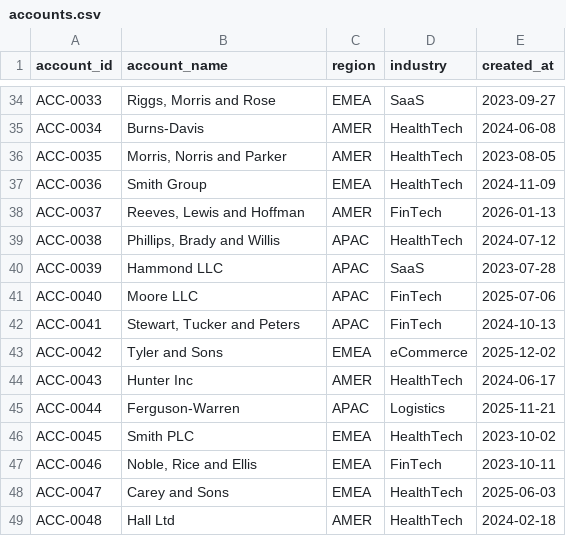
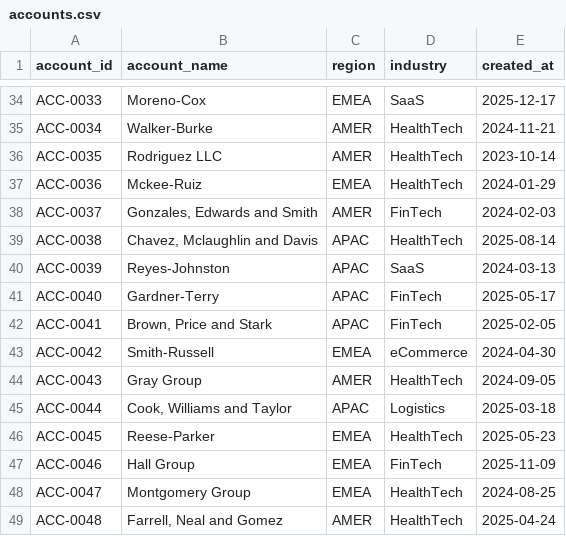
Before and after one commit to ughitsashwin/gtm-analytics-portfolio, a CSV file: data/seed/accounts.csv, drawn as a sheet; only a part is shown, gaps mark what is left out; the diff covers the shown part only; the diff names each change by its address in the sheet, - before the commit and + after, or states it on an @@ line.

```diff
--- a/data/seed/accounts.csv
+++ b/data/seed/accounts.csv
-B34 (account_name): Riggs, Morris and Rose
+B34 (account_name): Moreno-Cox
-E34 (created_at): 2023-09-27
+E34 (created_at): 2025-12-17
-B35 (account_name): Burns-Davis
+B35 (account_name): Walker-Burke
-E35 (created_at): 2024-06-08
+E35 (created_at): 2024-11-21
-B36 (account_name): Morris, Norris and Parker
+B36 (account_name): Rodriguez LLC
-E36 (created_at): 2023-08-05
+E36 (created_at): 2023-10-14
-B37 (account_name): Smith Group
+B37 (account_name): Mckee-Ruiz
-E37 (created_at): 2024-11-09
+E37 (created_at): 2024-01-29
-B38 (account_name): Reeves, Lewis and Hoffman
+B38 (account_name): Gonzales, Edwards and Smith
-E38 (created_at): 2026-01-13
+E38 (created_at): 2024-02-03
-B39 (account_name): Phillips, Brady and Willis
+B39 (account_name): Chavez, Mclaughlin and Davis
-E39 (created_at): 2024-07-12
+E39 (created_at): 2025-08-14
-B40 (account_name): Hammond LLC
+B40 (account_name): Reyes-Johnston
-E40 (created_at): 2023-07-28
+E40 (created_at): 2024-03-13
-B41 (account_name): Moore LLC
+B41 (account_name): Gardner-Terry
-E41 (created_at): 2025-07-06
+E41 (created_at): 2025-05-17
-B42 (account_name): Stewart, Tucker and Peters
+B42 (account_name): Brown, Price and Stark
-E42 (created_at): 2024-10-13
+E42 (created_at): 2025-02-05
-B43 (account_name): Tyler and Sons
+B43 (account_name): Smith-Russell
-E43 (created_at): 2025-12-02
+E43 (created_at): 2024-04-30
-B44 (account_name): Hunter Inc
+B44 (account_name): Gray Group
-E44 (created_at): 2024-06-17
+E44 (created_at): 2024-09-05
-B45 (account_name): Ferguson-Warren
+B45 (account_name): Cook, Williams and Taylor
-E45 (created_at): 2025-11-21
+E45 (created_at): 2025-03-18
-B46 (account_name): Smith PLC
+B46 (account_name): Reese-Parker
-E46 (created_at): 2023-10-02
+E46 (created_at): 2025-05-23
-B47 (account_name): Noble, Rice and Ellis
+B47 (account_name): Hall Group
-E47 (created_at): 2023-10-11
+E47 (created_at): 2025-11-09
-B48 (account_name): Carey and Sons
+B48 (account_name): Montgomery Group
-E48 (created_at): 2025-06-03
+E48 (created_at): 2024-08-25
-B49 (account_name): Hall Ltd
+B49 (account_name): Farrell, Neal and Gomez
-E49 (created_at): 2024-02-18
+E49 (created_at): 2025-04-24
```
Also changed, not shown: 128 edited cells elsewhere in this file, data/seed/opportunities.csv, data/seed/subscriptions.csv.
